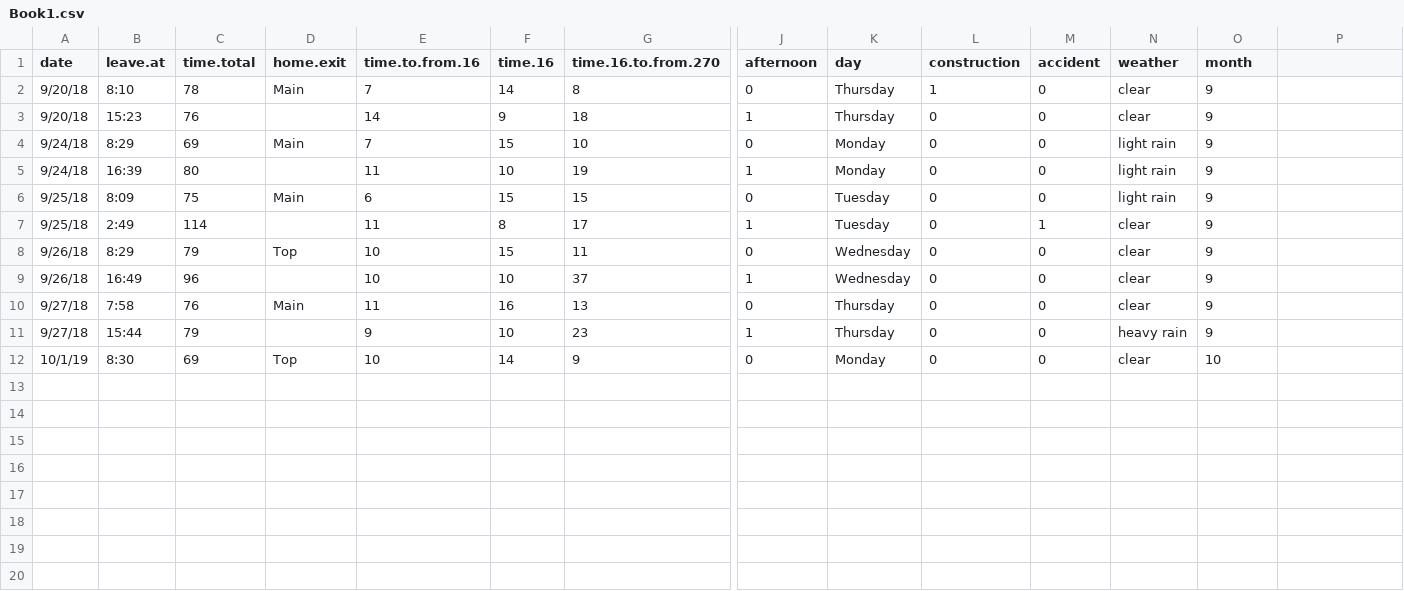
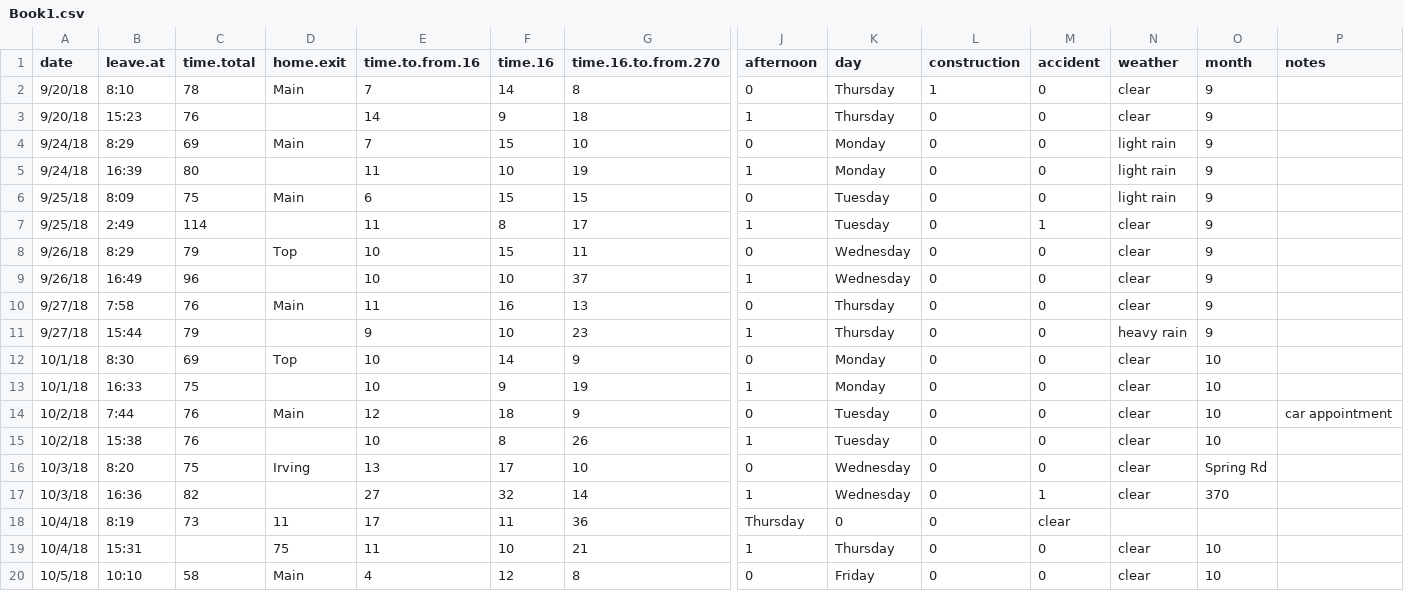
Before and after one commit to ryansafner/commute, a CSV file: Book1.csv, drawn as a sheet; only a part is shown, gaps mark what is left out; rows hold the shown columns only; the diff names each change by its address in the sheet, - before the commit and + after, or states it on an @@ line.

Commit message:
Update as of Fri Oct 5 morning

```diff
--- a/Book1.csv
+++ b/Book1.csv
-P1: (empty)
+P1: notes
-A12 (date): 10/1/19
+A12 (date): 10/1/18
+row 13: 10/1/18 | 16:33 | 75 |  | 10 | 9 | 19 | 1 | Monday | 0 | 0 | clear | 10
+row 14: 10/2/18 | 7:44 | 76 | Main | 12 | 18 | 9 | 0 | Tuesday | 0 | 0 | clear | 10 | car appointment
+row 15: 10/2/18 | 15:38 | 76 |  | 10 | 8 | 26 | 1 | Tuesday | 0 | 0 | clear | 10
+row 16: 10/3/18 | 8:20 | 75 | Irving | 13 | 17 | 10 | 0 | Wednesday | 0 | 0 | clear | Spring Rd
+row 17: 10/3/18 | 16:36 | 82 |  | 27 | 32 | 14 | 1 | Wednesday | 0 | 1 | clear | 370
+row 18: 10/4/18 | 8:19 | 73 | 11 | 17 | 11 | 36 | Thursday | 0 | 0 | clear
+row 19: 10/4/18 | 15:31 |  | 75 | 11 | 10 | 21 | 1 | Thursday | 0 | 0 | clear | 10
+row 20: 10/5/18 | 10:10 | 58 | Main | 4 | 12 | 8 | 0 | Friday | 0 | 0 | clear | 10
```
